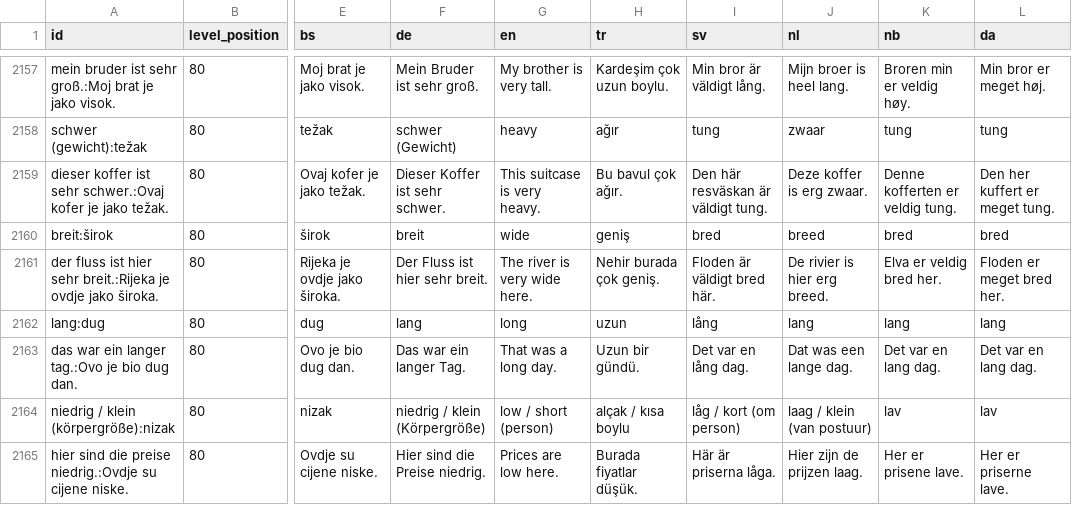
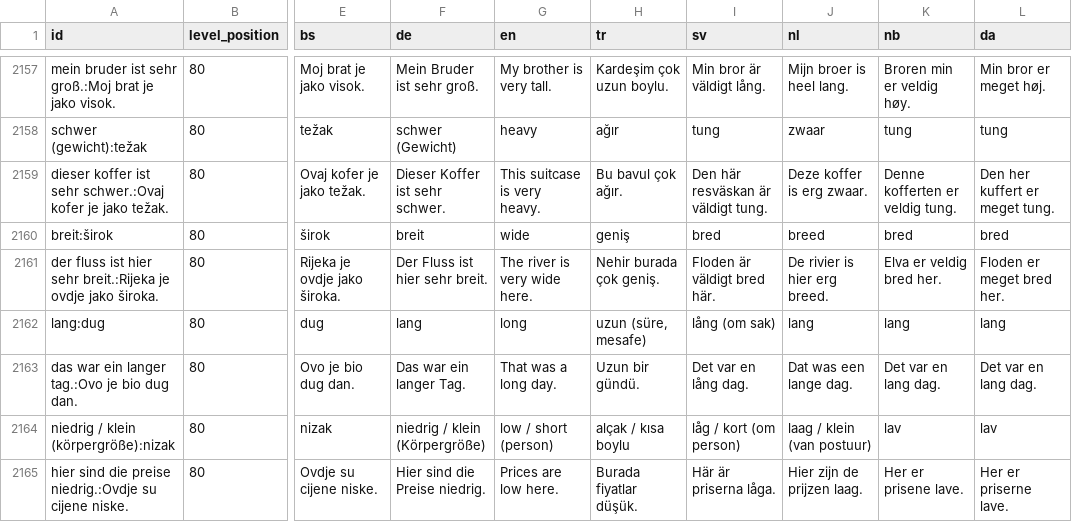
Before and after one commit to zmaj-lernapp/zmaj, a CSV file: data/vocabulary.csv, drawn as a sheet; only a part is shown, gaps mark what is left out; the diff covers the shown part only; the diff names each change by its address in the sheet, - before the commit and + after, or states it on an @@ line.

```diff
--- a/data/vocabulary.csv
+++ b/data/vocabulary.csv
-H2162 (tr): uzun
+H2162 (tr): uzun (süre, mesafe)
-I2162 (sv): lång
+I2162 (sv): lång (om sak)
```
Also changed, not shown: 9 edited cells elsewhere in this file, data/anki/zmaj-bs-fr.tsv, data/anki/zmaj-bs-sv.tsv, 15 other files.
